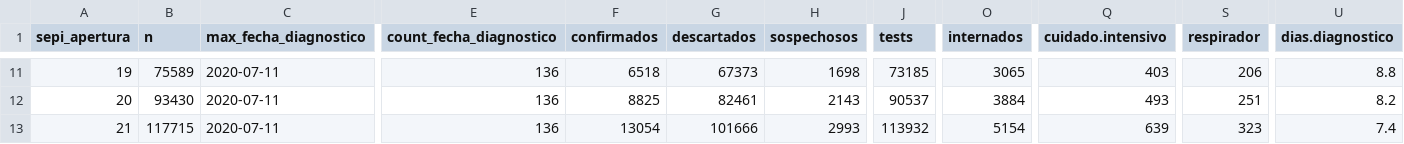
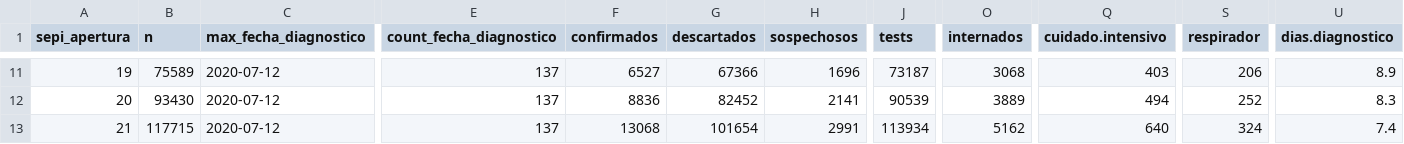
Before and after one commit to rOpenStats/COVID19ARdata, a CSV file: curated/covid19ar_sepi_apertura.csv, drawn as a sheet; only a part is shown, gaps mark what is left out; the diff covers the shown part only; the diff names each change by its address in the sheet, - before the commit and + after, or states it on an @@ line.

```diff
--- a/curated/covid19ar_sepi_apertura.csv
+++ b/curated/covid19ar_sepi_apertura.csv
-C11:C13 (max_fecha_diagnostico): 2020-07-11
+C11:C13 (max_fecha_diagnostico): 2020-07-12
-E11:E13 (count_fecha_diagnostico): 136
+E11:E13 (count_fecha_diagnostico): 137
-F11 (confirmados): 6518
+F11 (confirmados): 6527
-G11 (descartados): 67373
+G11 (descartados): 67366
-H11 (sospechosos): 1698
+H11 (sospechosos): 1696
-J11 (tests): 73185
+J11 (tests): 73187
-O11 (internados): 3065
+O11 (internados): 3068
-U11 (dias.diagnostico): 8.8
+U11 (dias.diagnostico): 8.9
-F12 (confirmados): 8825
+F12 (confirmados): 8836
-G12 (descartados): 82461
+G12 (descartados): 82452
-H12 (sospechosos): 2143
+H12 (sospechosos): 2141
-J12 (tests): 90537
+J12 (tests): 90539
-O12 (internados): 3884
+O12 (internados): 3889
-Q12 (cuidado.intensivo): 493
+Q12 (cuidado.intensivo): 494
-S12 (respirador): 251
+S12 (respirador): 252
-U12 (dias.diagnostico): 8.2
+U12 (dias.diagnostico): 8.3
-F13 (confirmados): 13054
+F13 (confirmados): 13068
-G13 (descartados): 101666
+G13 (descartados): 101654
-H13 (sospechosos): 2993
+H13 (sospechosos): 2991
-J13 (tests): 113932
+J13 (tests): 113934
-O13 (internados): 5154
+O13 (internados): 5162
-Q13 (cuidado.intensivo): 639
+Q13 (cuidado.intensivo): 640
-S13 (respirador): 323
+S13 (respirador): 324
```
Also changed, not shown: 1 added row and 135 edited cells elsewhere in this file, curated/covid19ar_residencia_provincia_nombre-edad.rango.csv, curated/covid19ar_residencia_provincia_nombre-residencia_departamento_nombre.csv, 5 other files.
